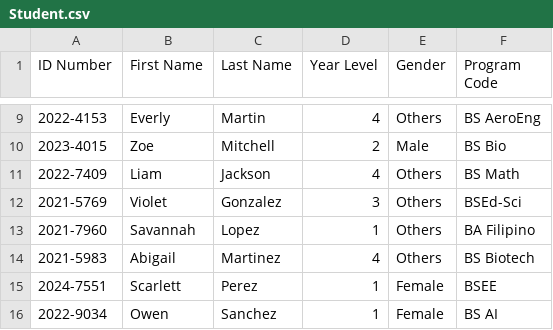
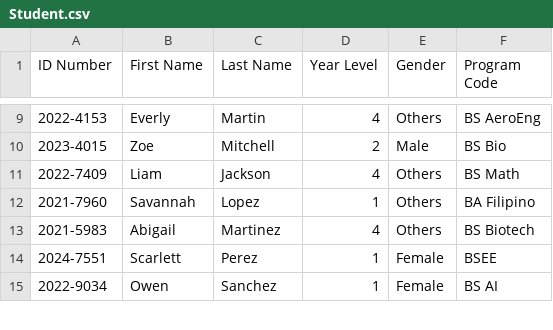
Before and after one commit to akiArchives/CCC151-SSIS, a CSV file: csv-files/Student.csv, drawn as a sheet; only a part is shown, gaps mark what is left out; the diff names each change by its address in the sheet, - before the commit and + after, or states it on an @@ line.

```diff
--- a/csv-files/Student.csv
+++ b/csv-files/Student.csv
-row 12: 2021-5769 | Violet | Gonzalez | 3 | Others | BSEd-Sci
```
Also changed, not shown: 2 other files.
